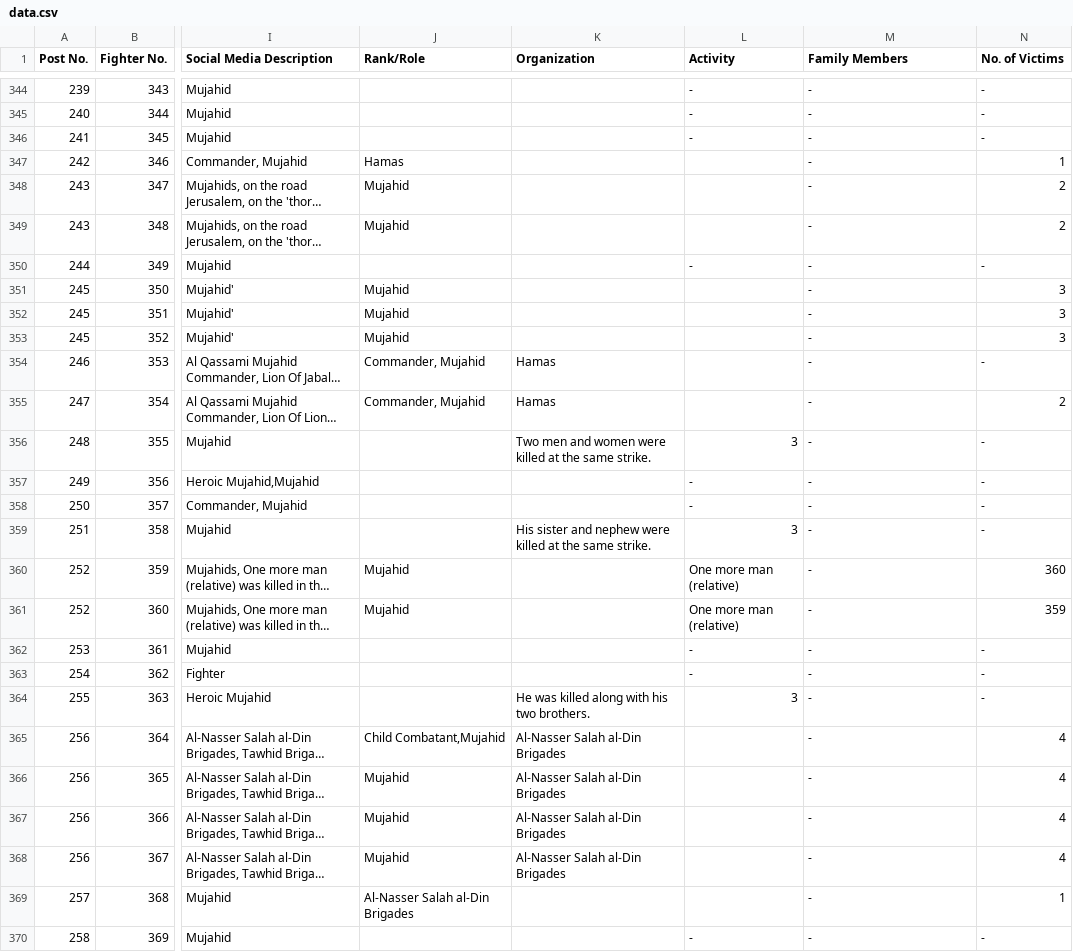
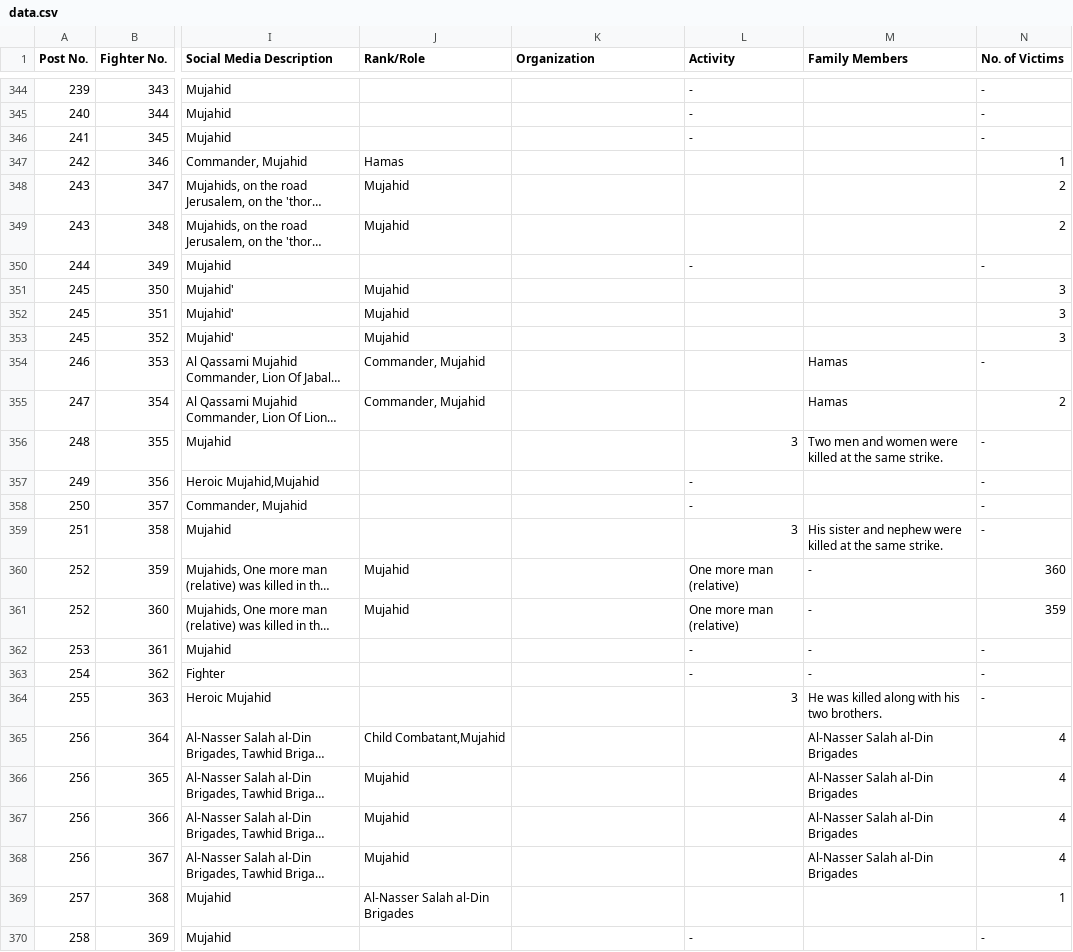
Before and after one commit to zviadler/Iron-Swords-War-Data, a CSV file: data.csv, drawn as a sheet; only a part is shown, gaps mark what is left out; long unchanged cells end in …; the diff covers the shown part only; the diff names each change by its address in the sheet, - before the commit and + after, or states it on an @@ line.

```diff
--- a/data.csv
+++ b/data.csv
-M344:M353 (Family Members): -
+M344:M353 (Family Members): (empty)
-K354:K355 (Organization): Hamas
+K354:K355 (Organization): (empty)
-M354:M355 (Family Members): -
+M354:M355 (Family Members): Hamas
-K356 (Organization): Two men and women were killed at the same strike.
+K356 (Organization): (empty)
-M356 (Family Members): -
+M356 (Family Members): Two men and women were killed at the same strike.
-M357:M358 (Family Members): -
+M357:M358 (Family Members): (empty)
-K359 (Organization): His sister and nephew were killed at the same strike.
+K359 (Organization): (empty)
-M359 (Family Members): -
+M359 (Family Members): His sister and nephew were killed at the same strike.
-K364 (Organization): He was killed along with his two brothers.
+K364 (Organization): (empty)
-M364 (Family Members): -
+M364 (Family Members): He was killed along with his two brothers.
-K365:K368 (Organization): Al-Nasser Salah al-Din Brigades
+K365:K368 (Organization): (empty)
-M365:M368 (Family Members): -
+M365:M368 (Family Members): Al-Nasser Salah al-Din Brigades
-M369:M370 (Family Members): -
+M369:M370 (Family Members): (empty)
```
Also changed, not shown: 51 edited cells elsewhere in this file.
